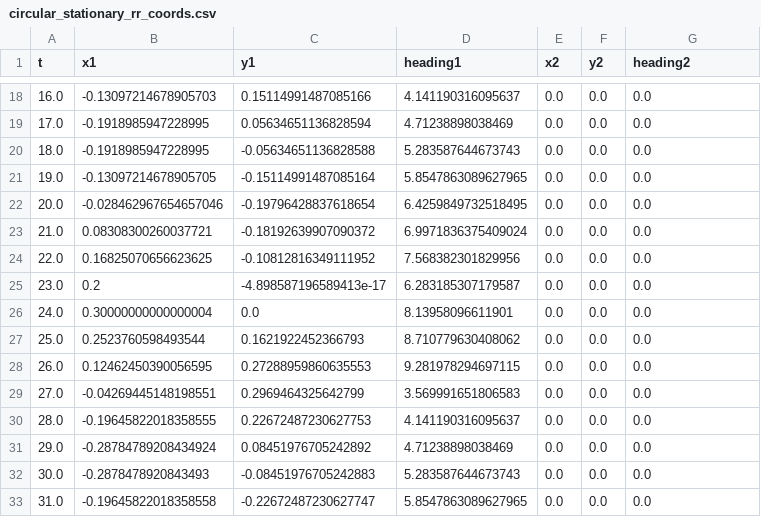
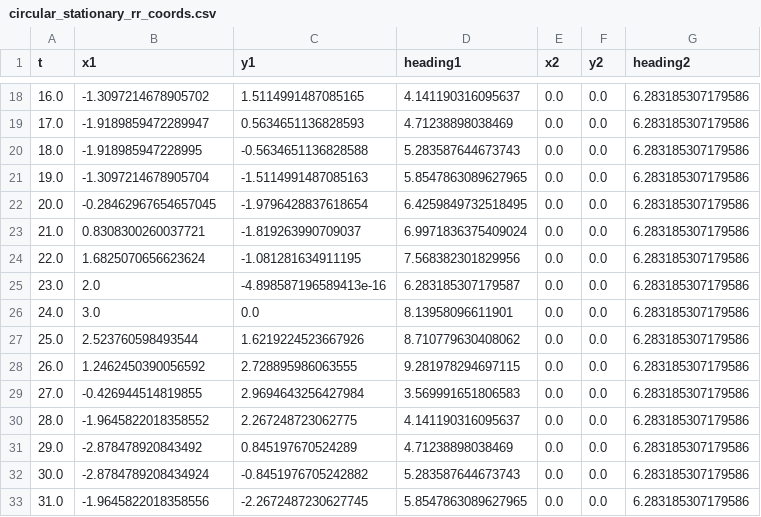
Before and after one commit to samkrem/ACL_UWB_Pose_Estimation_Research_Project, a CSV file: Waypoint_Generator/circular_stationary_rr_coords.csv, drawn as a sheet; only a part is shown, gaps mark what is left out; the diff covers the shown part only.

```diff
--- a/Waypoint_Generator/circular_stationary_rr_coords.csv
+++ b/Waypoint_Generator/circular_stationary_rr_coords.csv
@@ -18,16 +18,16 @@ t,x1,y1,heading1,x2,y2,heading2
-16.0,-0.13097214678905703,0.15114991487085166,4.141190316095637,0.0,0.0,0.0
-17.0,-0.1918985947228995,0.05634651136828594,4.71238898038469,0.0,0.0,0.0
-18.0,-0.1918985947228995,-0.05634651136828588,5.283587644673743,0.0,0.0,0.0
-19.0,-0.13097214678905705,-0.15114991487085164,5.8547863089627965,0.0,0.0,0.0
-20.0,-0.028462967654657046,-0.19796428837618654,6.4259849732518495,0.0,0.0,0.0
-21.0,0.08308300260037721,-0.18192639907090372,6.9971836375409024,0.0,0.0,0.0
-22.0,0.16825070656623625,-0.10812816349111952,7.568382301829956,0.0,0.0,0.0
-23.0,0.2,-4.898587196589413e-17,6.283185307179587,0.0,0.0,0.0
-24.0,0.30000000000000004,0.0,8.13958096611901,0.0,0.0,0.0
-25.0,0.2523760598493544,0.1621922452366793,8.710779630408062,0.0,0.0,0.0
-26.0,0.12462450390056595,0.27288959860635553,9.281978294697115,0.0,0.0,0.0
-27.0,-0.04269445148198551,0.2969464325642799,3.569991651806583,0.0,0.0,0.0
-28.0,-0.19645822018358555,0.22672487230627753,4.141190316095637,0.0,0.0,0.0
-29.0,-0.28784789208434924,0.08451976705242892,4.71238898038469,0.0,0.0,0.0
-30.0,-0.2878478920843493,-0.08451976705242883,5.283587644673743,0.0,0.0,0.0
-31.0,-0.19645822018358558,-0.22672487230627747,5.8547863089627965,0.0,0.0,0.0
+16.0,-1.3097214678905702,1.5114991487085165,4.141190316095637,0.0,0.0,6.283185307179586
+17.0,-1.9189859472289947,0.5634651136828593,4.71238898038469,0.0,0.0,6.283185307179586
+18.0,-1.918985947228995,-0.5634651136828588,5.283587644673743,0.0,0.0,6.283185307179586
+19.0,-1.3097214678905704,-1.5114991487085163,5.8547863089627965,0.0,0.0,6.283185307179586
+20.0,-0.28462967654657045,-1.9796428837618654,6.4259849732518495,0.0,0.0,6.283185307179586
+21.0,0.8308300260037721,-1.819263990709037,6.9971836375409024,0.0,0.0,6.283185307179586
+22.0,1.6825070656623624,-1.081281634911195,7.568382301829956,0.0,0.0,6.283185307179586
+23.0,2.0,-4.898587196589413e-16,6.283185307179587,0.0,0.0,6.283185307179586
+24.0,3.0,0.0,8.13958096611901,0.0,0.0,6.283185307179586
+25.0,2.523760598493544,1.6219224523667926,8.710779630408062,0.0,0.0,6.283185307179586
+26.0,1.2462450390056592,2.728895986063555,9.281978294697115,0.0,0.0,6.283185307179586
+27.0,-0.426944514819855,2.9694643256427984,3.569991651806583,0.0,0.0,6.283185307179586
+28.0,-1.9645822018358552,2.267248723062775,4.141190316095637,0.0,0.0,6.283185307179586
+29.0,-2.878478920843492,0.845197670524289,4.71238898038469,0.0,0.0,6.283185307179586
+30.0,-2.8784789208434924,-0.8451976705242882,5.283587644673743,0.0,0.0,6.283185307179586
+31.0,-1.9645822018358556,-2.2672487230627745,5.8547863089627965,0.0,0.0,6.283185307179586
```
Also changed, not shown: 99 edited cells elsewhere in this file, 1 other file.
